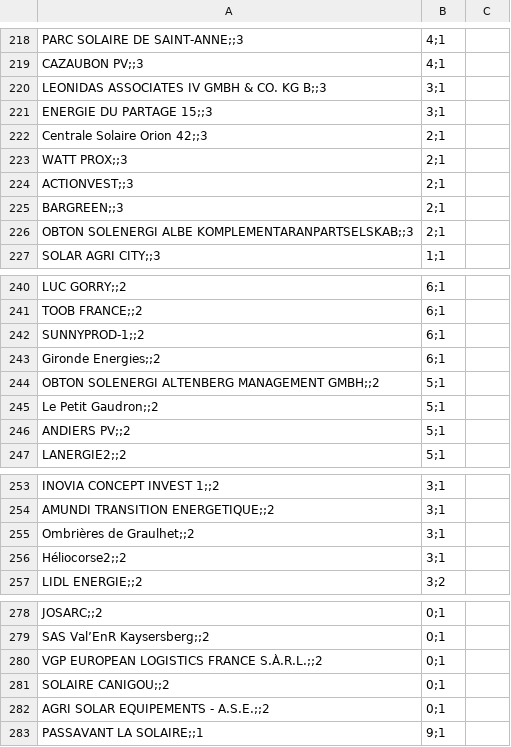
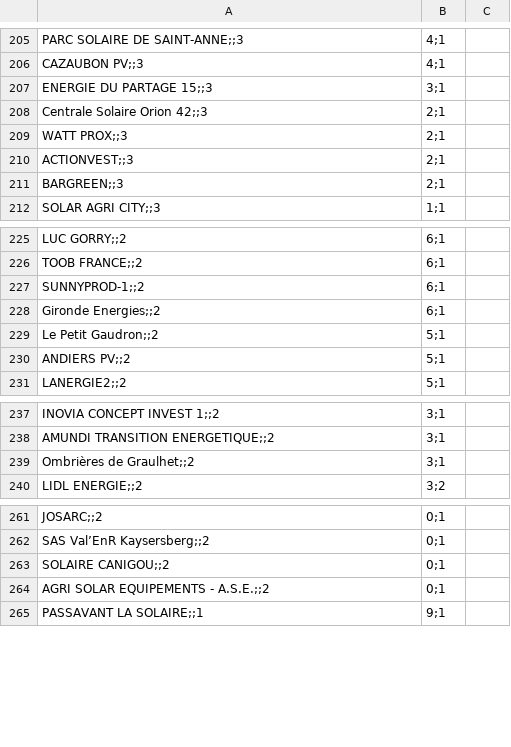
Before and after one commit to CBT135/carte-pv-bess, a CSV file: data/holdings_a_classer.csv, drawn as a sheet; only a part is shown, gaps mark what is left out; the diff covers the shown part only.

```diff
--- a/data/holdings_a_classer.csv
+++ b/data/holdings_a_classer.csv
@@ -219,3 +206,2 @@ PARC SOLAIRE DE SAINT-ANNE;;3,4;1
 CAZAUBON PV;;3,4;1
-LEONIDAS ASSOCIATES IV GMBH & CO. KG B;;3,3;1
 ENERGIE DU PARTAGE 15;;3,3;1
@@ -225,3 +211,2 @@ ACTIONVEST;;3,2;1
 BARGREEN;;3,2;1
-OBTON SOLENERGI ALBE KOMPLEMENTARANPARTSELSKAB;;3,2;1
 SOLAR AGRI CITY;;3,1;1
@@ -243,3 +228,2 @@ SUNNYPROD-1;;2,6;1
 Gironde Energies;;2,6;1
-OBTON SOLENERGI ALTENBERG MANAGEMENT GMBH;;2,5;1
 Le Petit Gaudron;;2,5;1
@@ -255,3 +239,2 @@ AMUNDI TRANSITION ENERGETIQUE;;2,3;1
 Ombrières de Graulhet;;2,3;1
-Héliocorse2;;2,3;1
 LIDL ENERGIE;;2,3;2
@@ -279,3 +262,2 @@ JOSARC;;2,0;1
 SAS Val’EnR Kaysersberg;;2,0;1
-VGP EUROPEAN LOGISTICS FRANCE S.À.R.L.;;2,0;1
 SOLAIRE CANIGOU;;2,0;1
```
Also changed, not shown: 14 removed rows and 1 edited cell elsewhere in this file, 4 other files.
